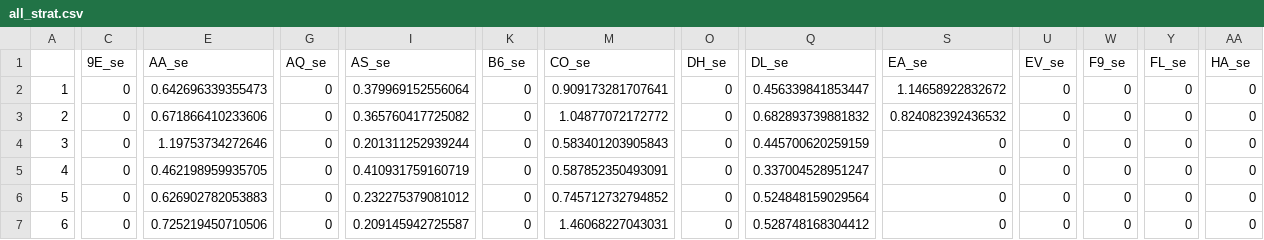
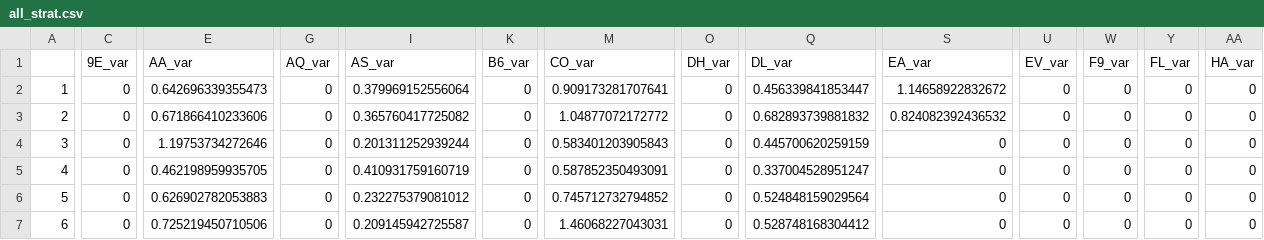
Before and after one commit to akbernath/bigdata_flightproj, a CSV file: all_strat.csv, drawn as a sheet; only a part is shown, gaps mark what is left out; the diff covers the shown part only; the diff names each change by its address in the sheet, - before the commit and + after, or states it on an @@ line.

Commit message:
Minor edits

```diff
--- a/all_strat.csv
+++ b/all_strat.csv
-C1: 9E_se
+C1: 9E_var
-E1: AA_se
+E1: AA_var
-G1: AQ_se
+G1: AQ_var
-I1: AS_se
+I1: AS_var
-K1: B6_se
+K1: B6_var
-M1: CO_se
+M1: CO_var
-O1: DH_se
+O1: DH_var
-Q1: DL_se
+Q1: DL_var
-S1: EA_se
+S1: EA_var
-U1: EV_se
+U1: EV_var
-W1: F9_se
+W1: F9_var
-Y1: FL_se
+Y1: FL_var
-AA1: HA_se
+AA1: HA_var
```
Also changed, not shown: 17 edited cells elsewhere in this file.
